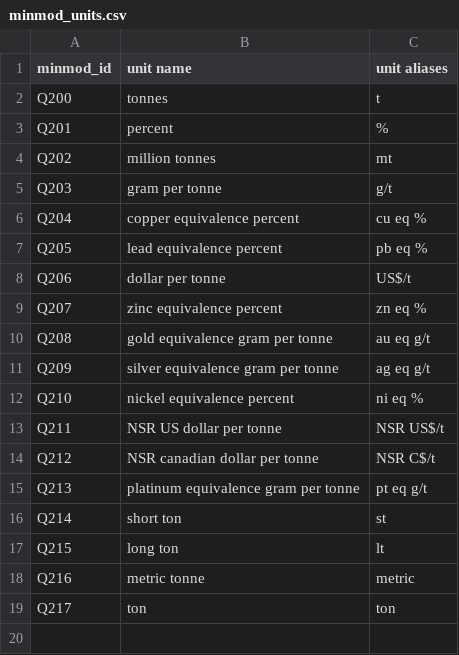
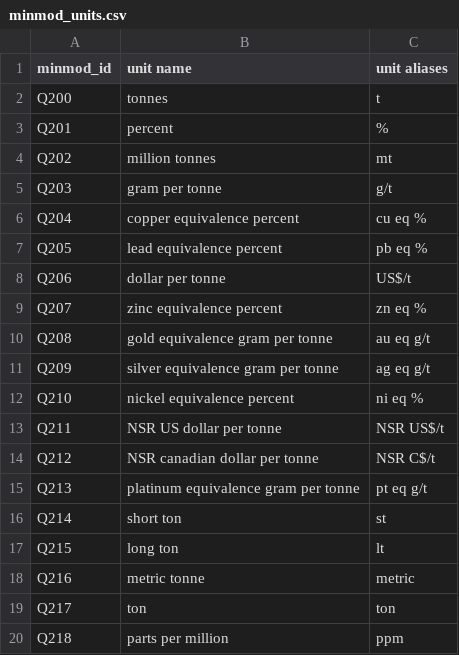
Before and after one commit to DARPA-CRITICALMAAS/ta2-extraction, a CSV file: codes/minmod_units.csv, drawn as a sheet; the diff names each change by its address in the sheet, - before the commit and + after, or states it on an @@ line.

```diff
--- a/codes/minmod_units.csv
+++ b/codes/minmod_units.csv
+row 20: Q218 | parts per million | ppm
```
Also changed, not shown: codes/country.csv, 24 other files.
